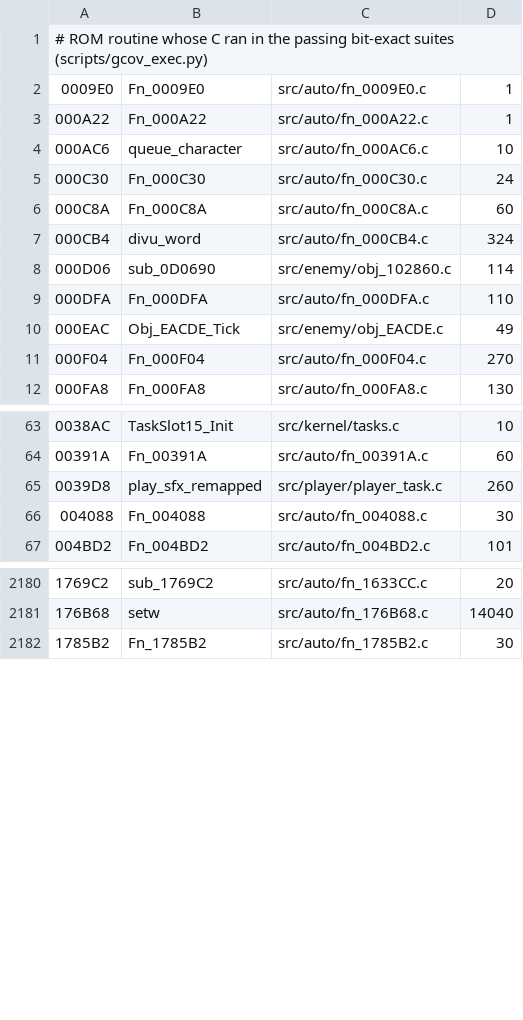
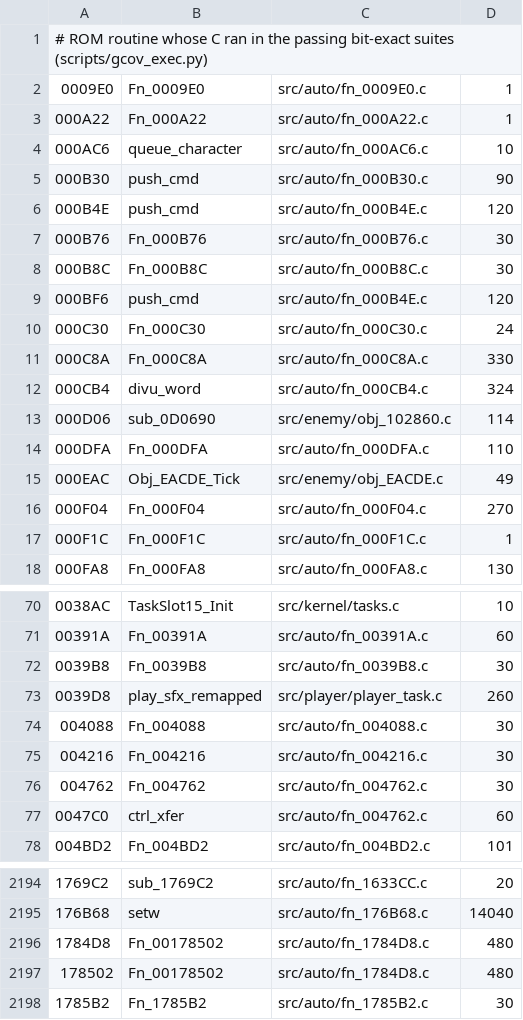
Before and after one commit to DanimanX/Taitof3Decomp, a TSV file: work/gcov_exec.tsv, drawn as a sheet; only a part is shown, gaps mark what is left out; the diff covers the shown part only.

```diff
--- a/work/gcov_exec.tsv
+++ b/work/gcov_exec.tsv
@@ -4,4 +4,9 @@
 000AC6	queue_character	src/auto/fn_000AC6.c	10
+000B30	push_cmd	src/auto/fn_000B30.c	90
+000B4E	push_cmd	src/auto/fn_000B4E.c	120
+000B76	Fn_000B76	src/auto/fn_000B76.c	30
+000B8C	Fn_000B8C	src/auto/fn_000B8C.c	30
+000BF6	push_cmd	src/auto/fn_000B4E.c	120
 000C30	Fn_000C30	src/auto/fn_000C30.c	24
-000C8A	Fn_000C8A	src/auto/fn_000C8A.c	60
+000C8A	Fn_000C8A	src/auto/fn_000C8A.c	330
 000CB4	divu_word	src/auto/fn_000CB4.c	324
@@ -11,2 +16,3 @@
 000F04	Fn_000F04	src/auto/fn_000F04.c	270
+000F1C	Fn_000F1C	src/auto/fn_000F1C.c	1
 000FA8	Fn_000FA8	src/auto/fn_000FA8.c	130
@@ -64,4 +71,8 @@
 00391A	Fn_00391A	src/auto/fn_00391A.c	60
+0039B8	Fn_0039B8	src/auto/fn_0039B8.c	30
 0039D8	play_sfx_remapped	src/player/player_task.c	260
 004088	Fn_004088	src/auto/fn_004088.c	30
+004216	Fn_004216	src/auto/fn_004216.c	30
+004762	Fn_004762	src/auto/fn_004762.c	30
+0047C0	ctrl_xfer	src/auto/fn_004762.c	60
 004BD2	Fn_004BD2	src/auto/fn_004BD2.c	101
@@ -2181,2 +2195,4 @@
 176B68	setw	src/auto/fn_176B68.c	14040
+1784D8	Fn_00178502	src/auto/fn_1784D8.c	480
+178502	Fn_00178502	src/auto/fn_1784D8.c	480
 1785B2	Fn_1785B2	src/auto/fn_1785B2.c	30
```
Also changed, not shown: 4 added rows and 13 edited cells elsewhere in this file, work/zcap/unverified.tsv, 19 other files.
